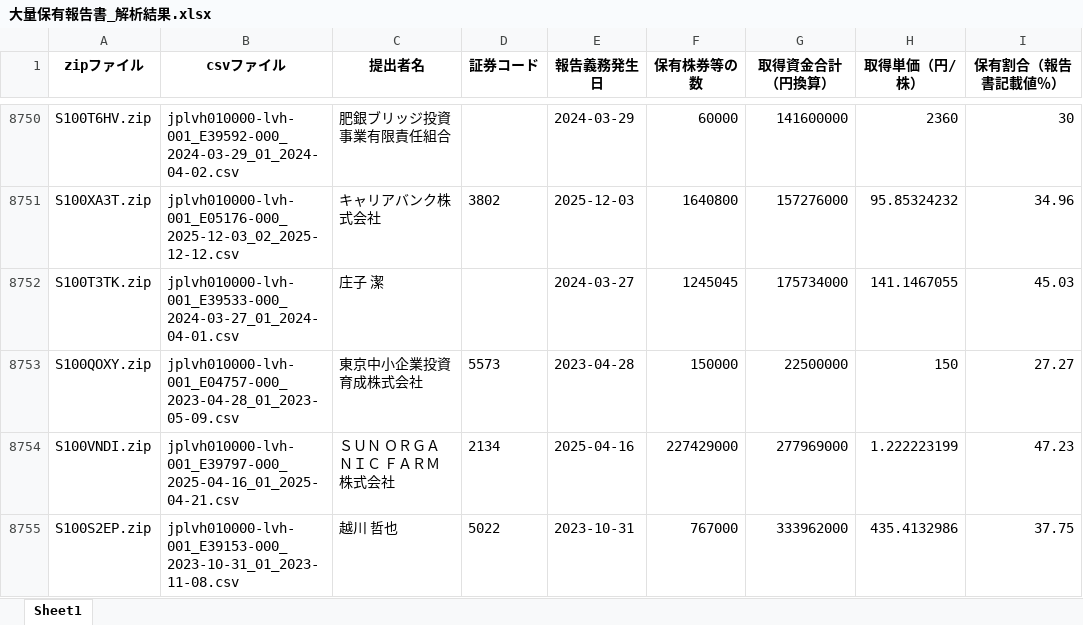
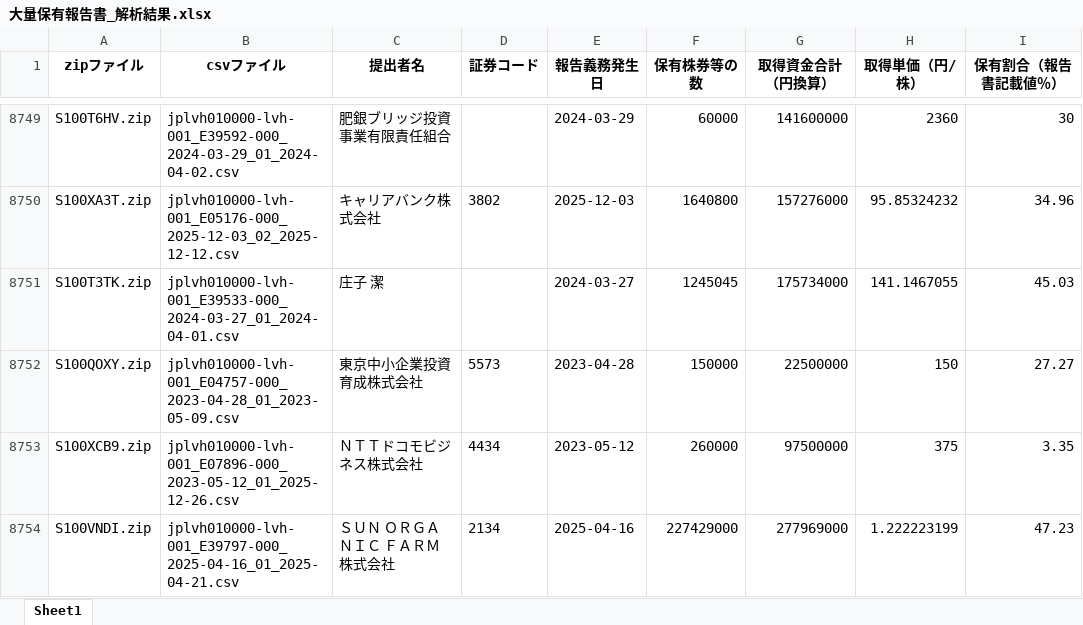
Before and after one commit to harubon1027-pixel/activist-results, an Excel workbook: docs/大量保有報告書_解析結果.xlsx, sheet Sheet1, drawn as a sheet; only a part is shown, gaps mark what is left out; the shorter side is filled out with more unchanged rows; values as stored, in another font and other column widths than the file's, no borders; the diff covers the shown part only; the diff names each change by its address in the sheet, - before the commit and + after, or states it on an @@ line.

```diff
--- a/docs/大量保有報告書_解析結果.xlsx (sheet Sheet1)
+++ b/docs/大量保有報告書_解析結果.xlsx (sheet Sheet1)
+row 8753: S100XCB9.zip | jplvh010000-lvh-001_E07896-000_2023-05-12_01_2025-12-26.csv | ＮＴＴドコモビジネス株式会社 | 4434 | 2023-05-12 | 260000 | 97500000 | 375 | 3.35
```
Also changed, not shown: 34 added rows and 37 removed rows elsewhere in this sheet, docs/アクティビスト銘柄_資産判定.xlsx, docs/アクティビスト銘柄一覧.xlsx.
